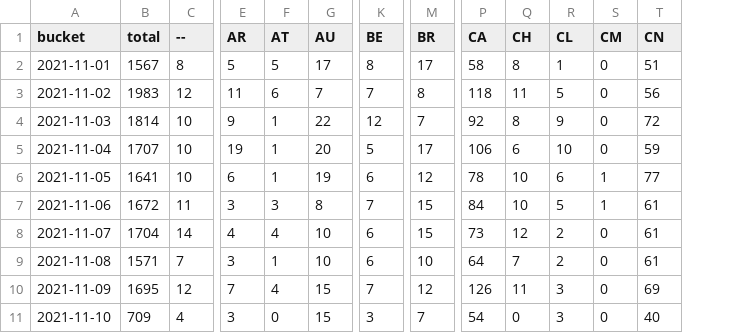
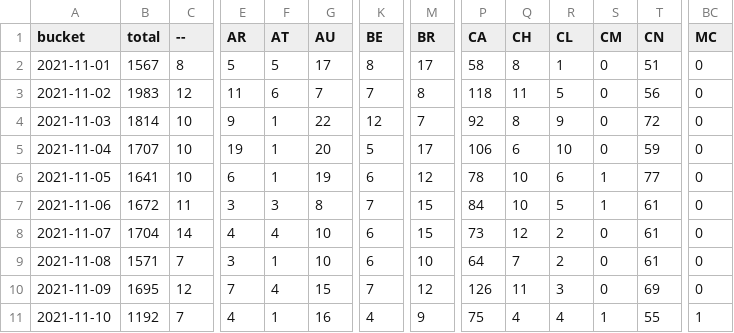
Before and after one commit to dtinth/jamulus-usage-stats, a CSV file: daily/2021/11.csv, drawn as a sheet; only a part is shown, gaps mark what is left out; the diff covers the shown part only; the diff names each change by its address in the sheet, - before the commit and + after, or states it on an @@ line.

```diff
--- a/daily/2021/11.csv
+++ b/daily/2021/11.csv
+column BC (MC), rows 2-11: 0 | 0 | 0 | 0 | 0 | 0 | 0 | 0 | 0 | 1
-B11 (total): 709
+B11 (total): 1192
-C11 (--): 4
+C11 (--): 7
-E11 (AR): 3
+E11 (AR): 4
-F11 (AT): 0
+F11 (AT): 1
-G11 (AU): 15
+G11 (AU): 16
-K11 (BE): 3
+K11 (BE): 4
-M11 (BR): 7
+M11 (BR): 9
-P11 (CA): 54
+P11 (CA): 75
-Q11 (CH): 0
+Q11 (CH): 4
-R11 (CL): 3
+R11 (CL): 4
-S11 (CM): 0
+S11 (CM): 1
-T11 (CN): 40
+T11 (CN): 55
```
Also changed, not shown: 32 edited cells elsewhere in this file, hourly/2021/11-07.csv.
